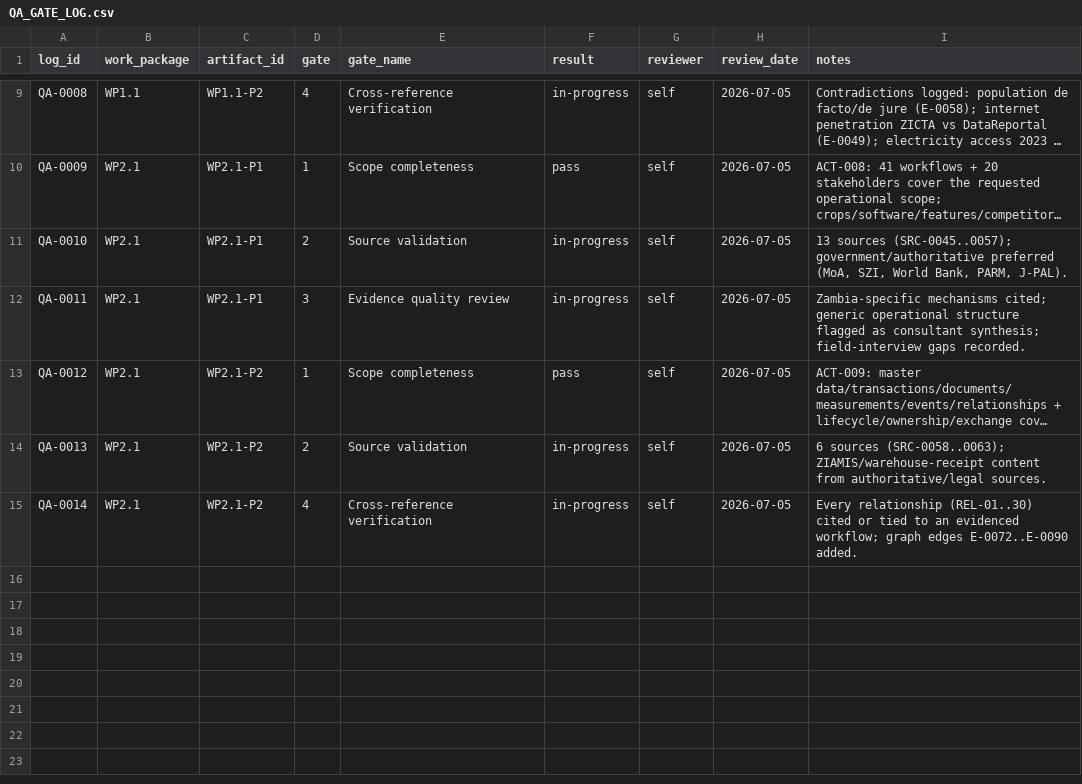
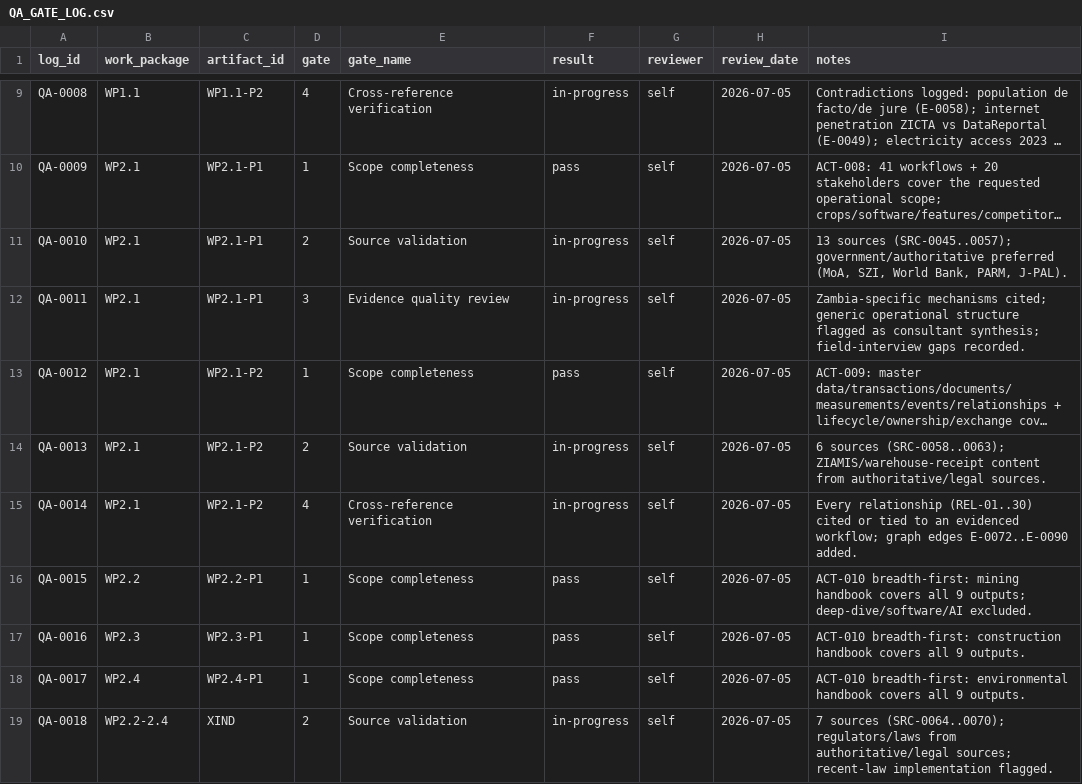
Before and after one commit to mapalo4kape-hue/cee-4311-unza-hydrology-revision, a CSV file: agrimine-nexus/knowledge-repository/21-quality-assurance/QA_GATE_LOG.csv, drawn as a sheet; only a part is shown, gaps mark what is left out; long unchanged cells end in …; the diff names each change by its address in the sheet, - before the commit and + after, or states it on an @@ line.

```diff
--- a/agrimine-nexus/knowledge-repository/21-quality-assurance/QA_GATE_LOG.csv
+++ b/agrimine-nexus/knowledge-repository/21-quality-assurance/QA_GATE_LOG.csv
+row 16: QA-0015 | WP2.2 | WP2.2-P1 | 1 | Scope completeness | pass | self | 2026-07-05 | ACT-010 breadth-first: mining handbook covers all 9 outputs; deep-dive/software/AI excluded.
+row 17: QA-0016 | WP2.3 | WP2.3-P1 | 1 | Scope completeness | pass | self | 2026-07-05 | ACT-010 breadth-first: construction handbook covers all 9 outputs.
+row 18: QA-0017 | WP2.4 | WP2.4-P1 | 1 | Scope completeness | pass | self | 2026-07-05 | ACT-010 breadth-first: environmental handbook covers all 9 outputs.
+row 19: QA-0018 | WP2.2-2.4 | XIND | 2 | Source validation | in-progress | self | 2026-07-05 | 7 sources (SRC-0064..0070); regulators/laws from authoritative/legal sources; recent-law implementation flagged.
```
Also changed, not shown: 4 other files.
